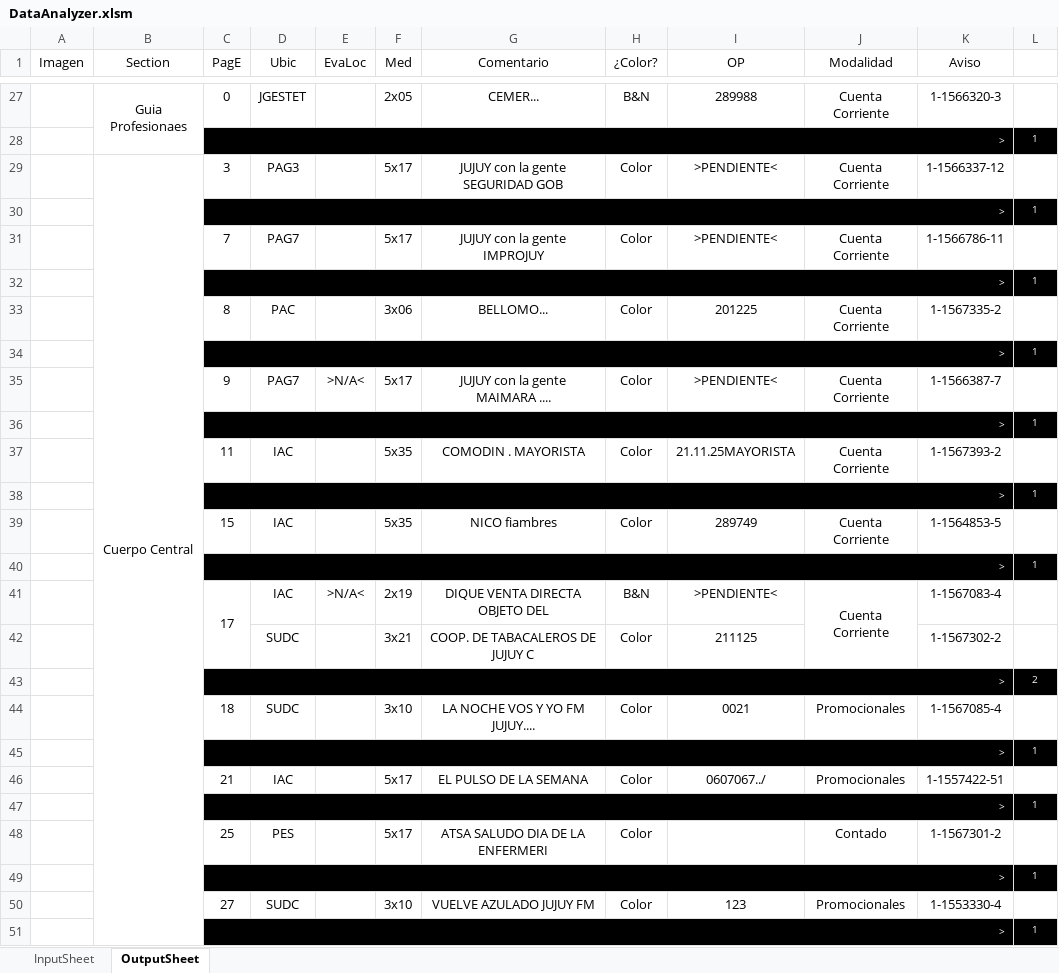
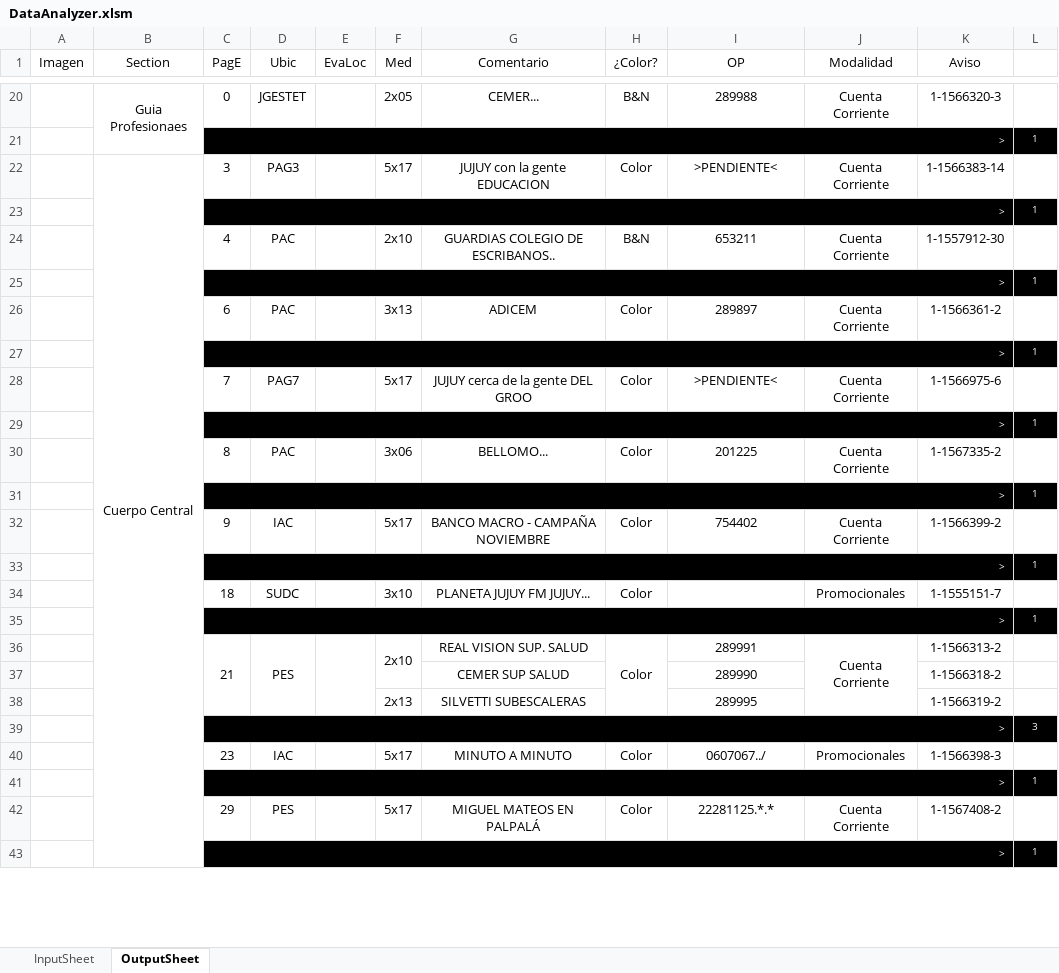
Before and after one commit to zherar7ordoya/msoffice-excel-vba, an Excel workbook: DataAnalyzer.xlsm, sheet OutputSheet, drawn as a sheet; only a part is shown, gaps mark what is left out; values as stored, in another font and other column widths than the file's, no borders; conditional formats not drawn; removed rows and columns are numbered as before the commit, all else as after; the diff covers the shown part only; the diff names each change by its address in the sheet, - before the commit and + after, or states it on an @@ line.

```diff
--- a/DataAnalyzer.xlsm (sheet OutputSheet)
+++ b/DataAnalyzer.xlsm (sheet OutputSheet)
-G22 (Comentario): JUJUY con la gente SEGURIDAD GOB
+G22 (Comentario): JUJUY con la gente EDUCACION
-K22 (Aviso): 1-1566337-12
+K22 (Aviso): 1-1566383-14
+row 24:  |  | 4 | PAC |  | 2x10 | GUARDIAS COLEGIO DE ESCRIBANOS.. | B&N | 653211 | Cuenta Corriente | 1-1557912-30 | 1
@@ row 26 moved to row 25: > @@
+row 26:  |  | 6 | PAC |  | 3x13 | ADICEM | Color | 289897 | Cuenta Corriente | 1-1566361-2 | 1
@@ row 47 moved to row 27: > @@
-G28 (Comentario): JUJUY con la gente IMPROJUY
+G28 (Comentario): JUJUY cerca de la gente DEL GROO
-K28 (Aviso): 1-1566786-11
+K28 (Aviso): 1-1566975-6
-D32 (Ubic): PAG7
+D32 (Ubic): IAC
-E32 (EvaLoc): >N/A<
+E32 (EvaLoc): (empty)
-G32 (Comentario): JUJUY con la gente MAIMARA ....
+G32 (Comentario): BANCO MACRO - CAMPAÑA NOVIEMBRE
-I32 (OP): >PENDIENTE<
+I32 (OP): 754402
-K32 (Aviso): 1-1566387-7
+K32 (Aviso): 1-1566399-2
-row 37:  |  | 11 | IAC |  | 5x35 | COMODIN . MAYORISTA | Color | 21.11.25MAYORISTA | Cuenta Corriente | 1-1567393-2 | 1
+row 34:  |  | 18 | SUDC |  | 3x10 | PLANETA JUJUY FM JUJUY... | Color |  | Promocionales | 1-1555151-7 | 1
-row 39:  |  | 15 | IAC |  | 5x35 | NICO fiambres | Color | 289749 | Cuenta Corriente | 1-1564853-5 | 1
+row 36:  |  | 21 | PES |  | 2x10 | REAL VISION SUP. SALUD | Color | 289991 | Cuenta Corriente | 1-1566313-2 | 1
+row 37:  |  |  |  |  |  | CEMER SUP SALUD |  | 289990 |  | 1-1566318-2 | 1
+row 38:  |  |  |  |  | 2x13 | SILVETTI SUBESCALERAS |  | 289995 |  | 1-1566319-2 | 1
+row 39:  |  | > |  |  |  |  |  |  |  |  | 3
+row 40:  |  | 23 | IAC |  | 5x17 | MINUTO A MINUTO | Color | 0607067../ | Promocionales | 1-1566398-3 | 1
-row 41:  |  | 17 | IAC | >N/A< | 2x19 | DIQUE VENTA DIRECTA OBJETO DEL | B&N | >PENDIENTE< | Cuenta Corriente | 1-1567083-4 | 1
-row 42:  |  |  | SUDC |  | 3x21 | COOP. DE TABACALEROS DE JUJUY C | Color | 211125 |  | 1-1567302-2 | 1
-row 43:  |  | > |  |  |  |  |  |  |  |  | 2
-row 44:  |  | 18 | SUDC |  | 3x10 | LA NOCHE VOS Y YO FM JUJUY.... | Color | 0021 | Promocionales | 1-1567085-4 | 1
+row 42:  |  | 29 | PES |  | 5x17 | MIGUEL MATEOS EN PALPALÁ | Color | 22281125.*.* | Cuenta Corriente | 1-1567408-2 | 1
-row 46:  |  | 21 | IAC |  | 5x17 | EL PULSO DE LA SEMANA | Color | 0607067../ | Promocionales | 1-1557422-51 | 1
-row 48:  |  | 25 | PES |  | 5x17 | ATSA SALUDO DIA DE LA ENFERMERI | Color |  | Contado | 1-1567301-2 | 1
-row 49:  |  | > |  |  |  |  |  |  |  |  | 1
-row 50:  |  | 27 | SUDC |  | 3x10 | VUELVE AZULADO JUJUY FM | Color | 123 | Promocionales | 1-1553330-4 | 1
-row 51:  |  | > |  |  |  |  |  |  |  |  | 1
```
Also changed, not shown: 5 added rows, 17 removed rows, 1 moved row, 14 edited cells and merged cells elsewhere in this sheet, hidden cells.
